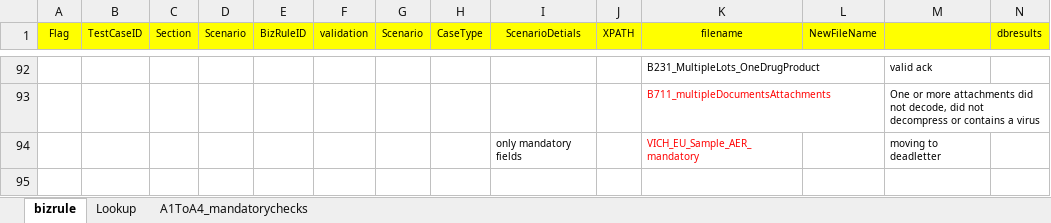
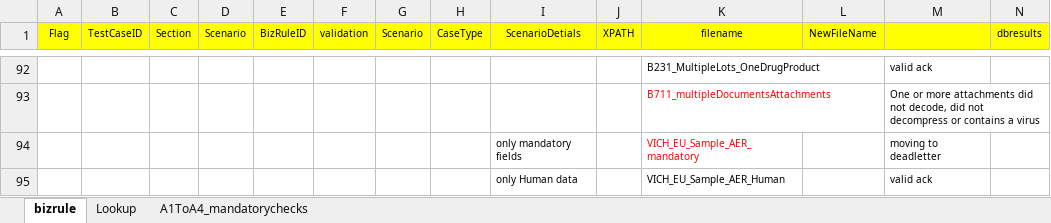
Before and after one commit to unkannan/vich-file-creation, an Excel workbook: Files/Templates/createfilesfromxpath_A.xlsx, sheet bizrule, drawn as a sheet; only a part is shown, gaps mark what is left out; values as stored, in another font and other column widths than the file's, no borders; charts and pictures not drawn; rows hold the shown columns only; the diff names each change by its address in the sheet, - before the commit and + after, or states it on an @@ line.

```diff
--- a/Files/Templates/createfilesfromxpath_A.xlsx (sheet bizrule)
+++ b/Files/Templates/createfilesfromxpath_A.xlsx (sheet bizrule)
+row 95:  |  |  |  |  |  |  |  | only Human data |  | VICH_EU_Sample_AER_Human |  | valid ack
```
Also changed, not shown: 4 other files.
